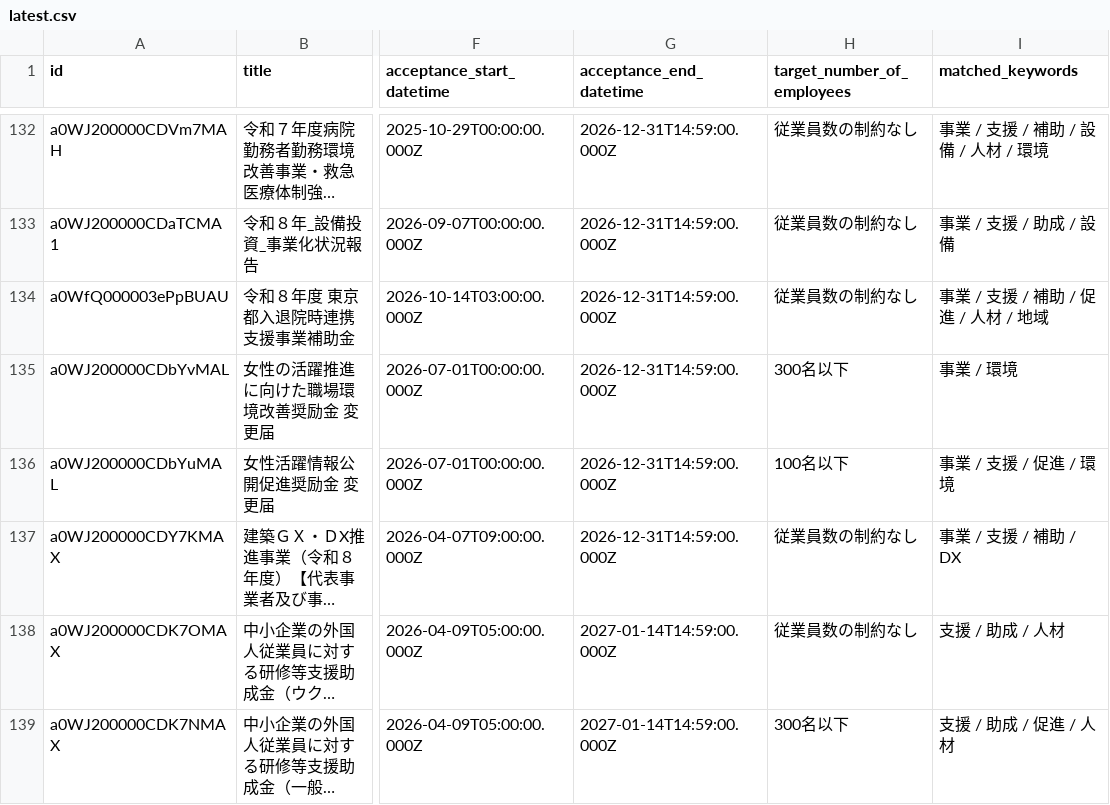
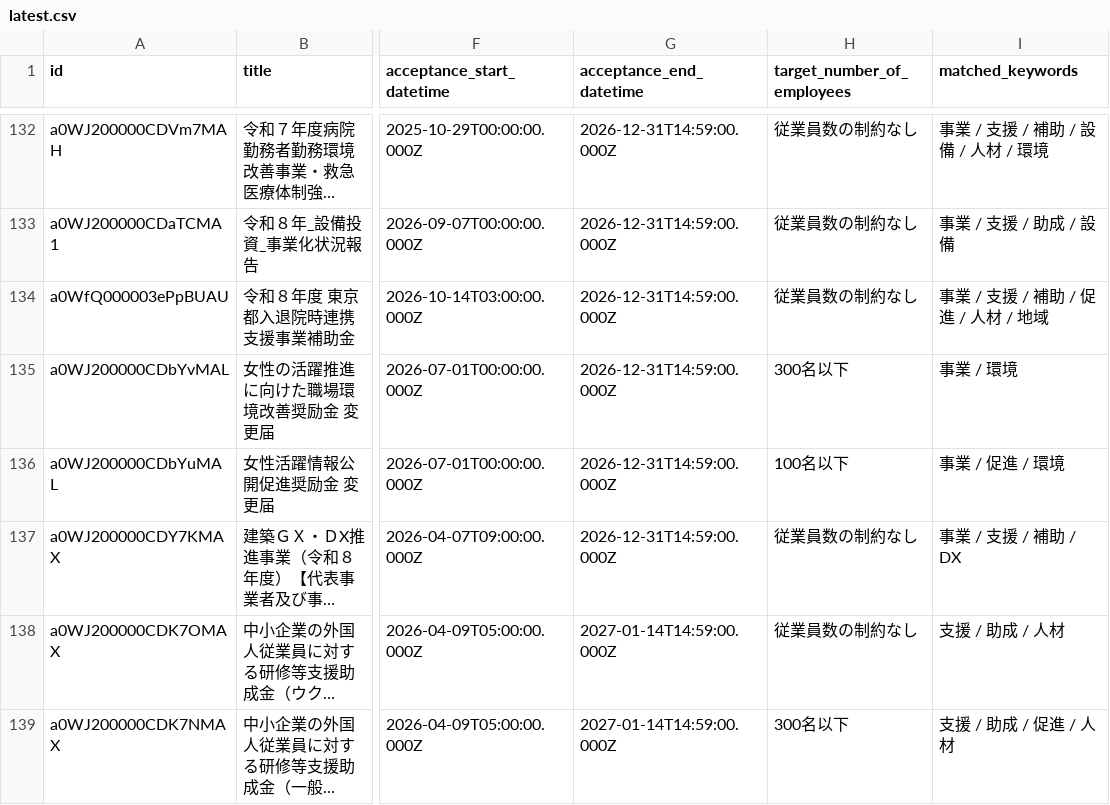
Before and after one commit to softrenzu/RooomMCPninka, a CSV file: data/latest.csv, drawn as a sheet; only a part is shown, gaps mark what is left out; long unchanged cells end in …; the diff names each change by its address in the sheet, - before the commit and + after, or states it on an @@ line.

```diff
--- a/data/latest.csv
+++ b/data/latest.csv
-I136 (matched_keywords): 事業 / 支援 / 促進 / 環境
+I136 (matched_keywords): 事業 / 促進 / 環境
```
Also changed, not shown: 4 other files.
